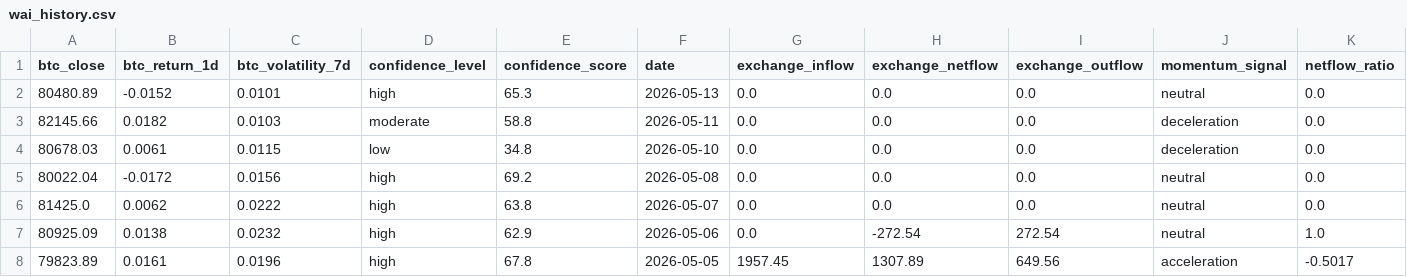
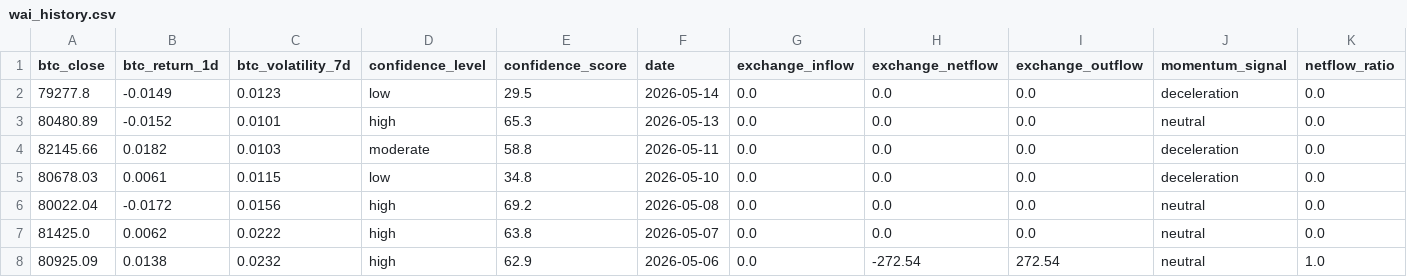
Before and after one commit to Whale-Activity-Analysis/wai-backend, a CSV file: data/wai_history.csv, drawn as a sheet; only a part is shown; the shorter side is filled out with more unchanged rows; rows hold the shown columns only; the diff names each change by its address in the sheet, - before the commit and + after, or states it on an @@ line.

```diff
--- a/data/wai_history.csv
+++ b/data/wai_history.csv
+row 2: 79277.8 | -0.0149 | 0.0123 | low | 29.5 | 2026-05-14 | 0.0 | 0.0 | 0.0 | deceleration | 0.0
```
Also changed, not shown: 2 other files.
